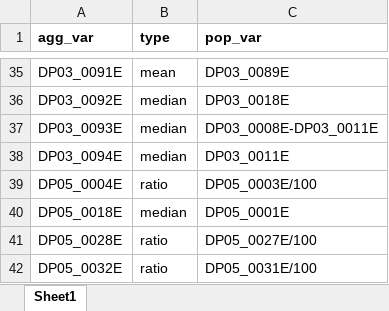
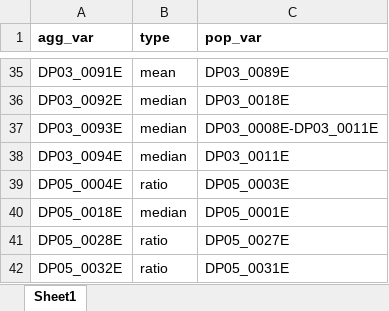
Before and after one commit to keverage-guan/RA-Work, an Excel workbook: acs/statistics.xlsx, sheet Sheet1, drawn as a sheet; only a part is shown, gaps mark what is left out; values as stored, in another font and other column widths than the file's, no borders; the diff names each change by its address in the sheet, - before the commit and + after, or states it on an @@ line.

Commit message:
finished aggregation but need to rerun acs_data before aggregating to correct 2006 mistake

```diff
--- a/acs/statistics.xlsx (sheet Sheet1)
+++ b/acs/statistics.xlsx (sheet Sheet1)
-C39 (pop_var): DP05_0003E/100
+C39 (pop_var): DP05_0003E
-C41 (pop_var): DP05_0027E/100
+C41 (pop_var): DP05_0027E
-C42 (pop_var): DP05_0031E/100
+C42 (pop_var): DP05_0031E
```
Also changed, not shown: 5 other files.
